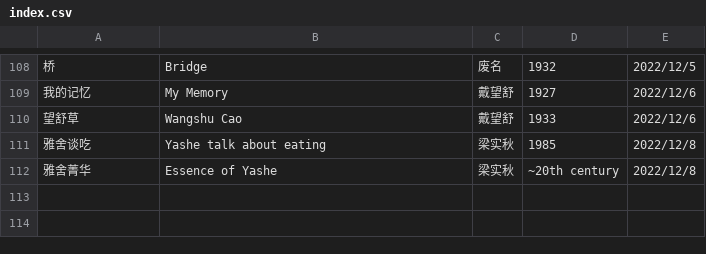
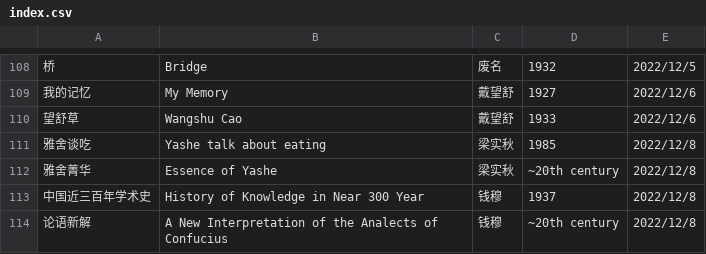
Before and after one commit to shjwudp/shu, a CSV file: index.csv, drawn as a sheet; only a part is shown, gaps mark what is left out.

Commit message:
feat: add 钱穆《中国近三百年学术史》、《论语新解》

```diff
--- a/index.csv
+++ b/index.csv
@@ -112 +112,3 @@
 雅舍菁华,Essence of Yashe,梁实秋,~20th century,2022/12/8
+中国近三百年学术史,History of Knowledge in Near 300 Year,钱穆,1937,2022/12/8
+论语新解,A New Interpretation of the Analects of Confucius,钱穆,~20th century,2022/12/8
```
Also changed, not shown: 2 other files.
